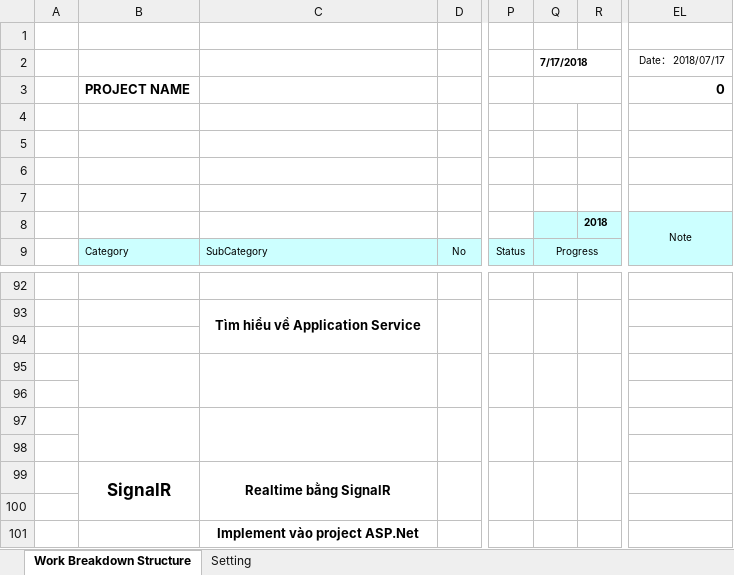
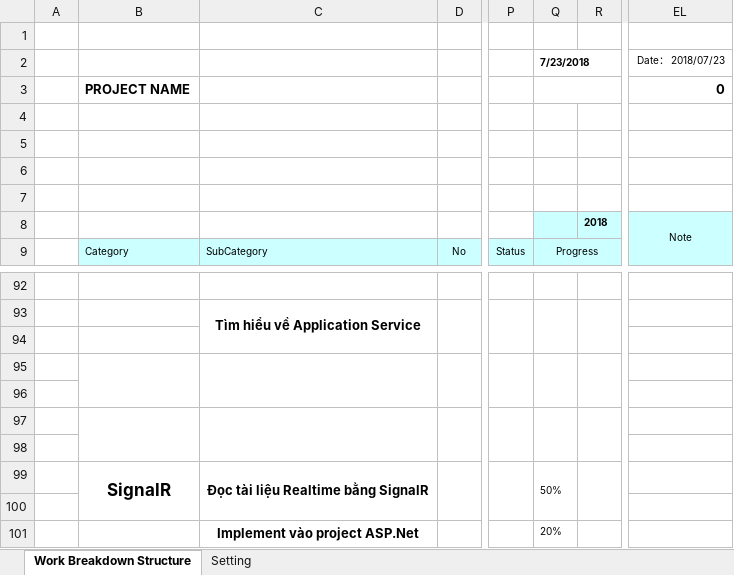
Before and after one commit to huydatabc/ThucTapHe-HuyDat, an Excel workbook: 06. Schedule/Schedule.xlsx, sheet Work Breakdown Structure, drawn as a sheet; only a part is shown, gaps mark what is left out; values as stored, in another font and other column widths than the file's, no borders; conditional formats not drawn; the diff names each change by its address in the sheet, - before the commit and + after, or states it on an @@ line.

```diff
--- a/06. Schedule/Schedule.xlsx (sheet Work Breakdown Structure)
+++ b/06. Schedule/Schedule.xlsx (sheet Work Breakdown Structure)
-Q2: 7/17/2018
+Q2: 7/23/2018
-EL2: Date： 2018/07/17
+EL2: Date： 2018/07/23
-C99: Realtime bằng SignalR
+C99: Đọc tài liệu Realtime bằng SignalR
-Q99: (empty)
+Q99: 50%
-Q101: (empty)
+Q101: 20%
```
Also changed, not shown: 6 other files.
